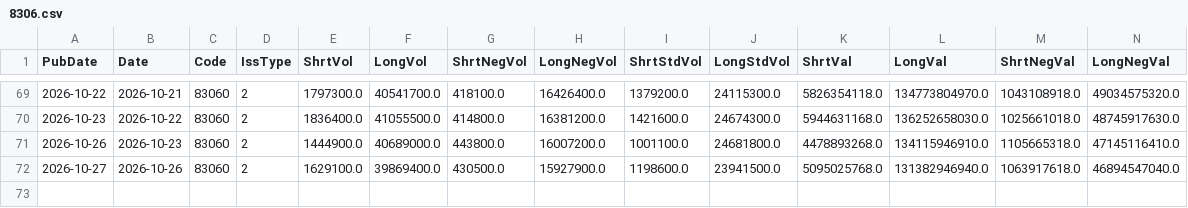
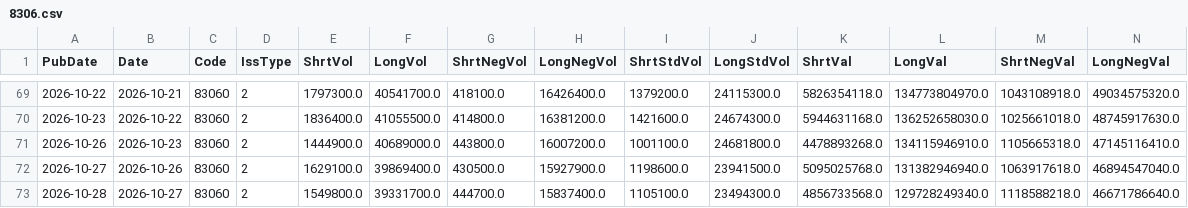
Before and after one commit to katumimae/stock-charts, a CSV file: data/margin/8306.csv, drawn as a sheet; only a part is shown, gaps mark what is left out; rows hold the shown columns only; the diff names each change by its address in the sheet, - before the commit and + after, or states it on an @@ line.

```diff
--- a/data/margin/8306.csv
+++ b/data/margin/8306.csv
+row 73: 2026-10-28 | 2026-10-27 | 83060 | 2 | 1549800.0 | 39331700.0 | 444700.0 | 15837400.0 | 1105100.0 | 23494300.0 | 4856733568.0 | 129728249340.0 | 1118588218.0 | 46671786640.0
```
Also changed, not shown: data/margin/6501.csv, data/margin/6701.csv, 35 other files.
